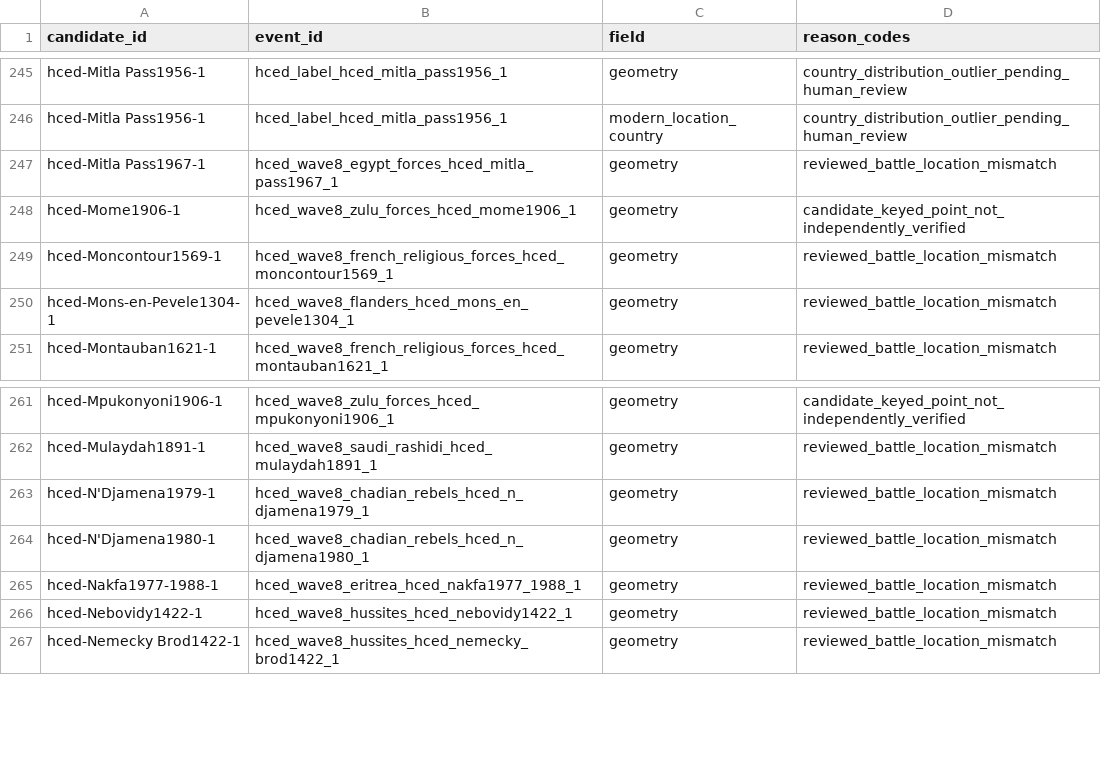
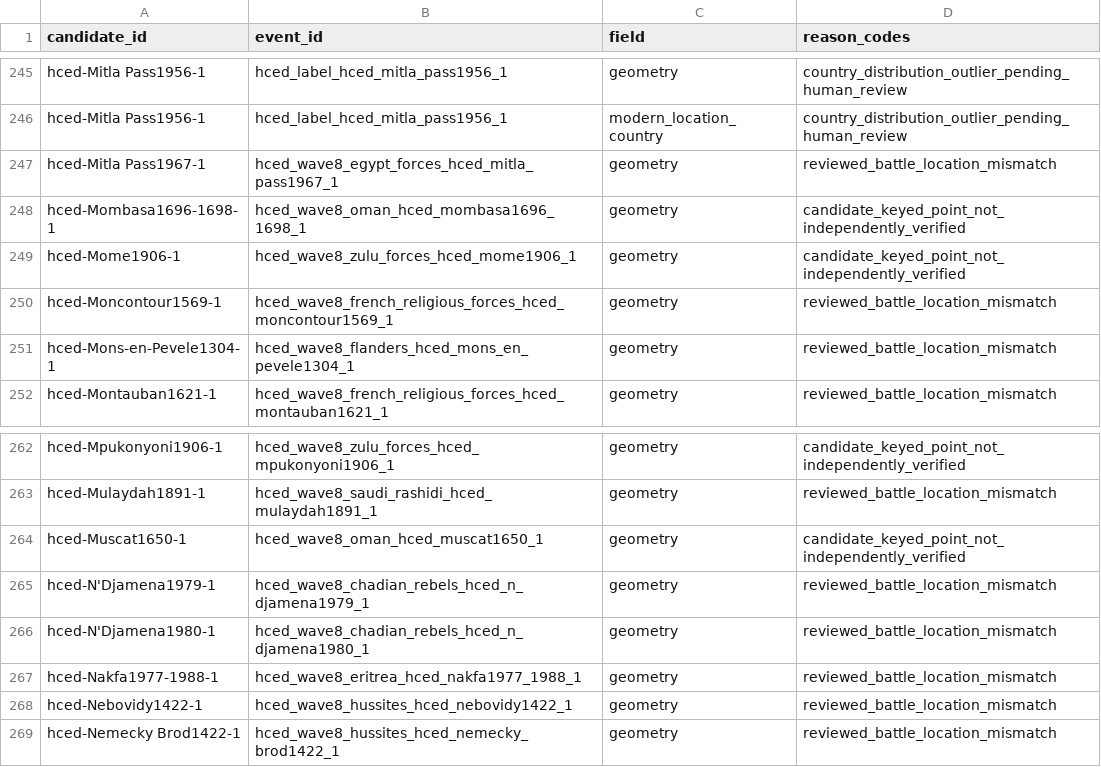
Before and after one commit to TylerJForstrom/Military-ELO-System, a TSV file: data/policy/hced-location-quarantine.tsv, drawn as a sheet; only a part is shown, gaps mark what is left out.

Commit message:
Promote audited Ya'rubid Oman battles

```diff
--- a/data/policy/hced-location-quarantine.tsv
+++ b/data/policy/hced-location-quarantine.tsv
@@ -247,2 +247,3 @@ hced-Mitla Pass1956-1	hced_label_hced_mitla_pass1956_1	modern_location_country	c
 hced-Mitla Pass1967-1	hced_wave8_egypt_forces_hced_mitla_pass1967_1	geometry	reviewed_battle_location_mismatch
+hced-Mombasa1696-1698-1	hced_wave8_oman_hced_mombasa1696_1698_1	geometry	candidate_keyed_point_not_independently_verified
 hced-Mome1906-1	hced_wave8_zulu_forces_hced_mome1906_1	geometry	candidate_keyed_point_not_independently_verified
@@ -262,2 +263,3 @@ hced-Mpukonyoni1906-1	hced_wave8_zulu_forces_hced_mpukonyoni1906_1	geometry	cand
 hced-Mulaydah1891-1	hced_wave8_saudi_rashidi_hced_mulaydah1891_1	geometry	reviewed_battle_location_mismatch
+hced-Muscat1650-1	hced_wave8_oman_hced_muscat1650_1	geometry	candidate_keyed_point_not_independently_verified
 hced-N'Djamena1979-1	hced_wave8_chadian_rebels_hced_n_djamena1979_1	geometry	reviewed_battle_location_mismatch
```
Also changed, not shown: 10 other files.
